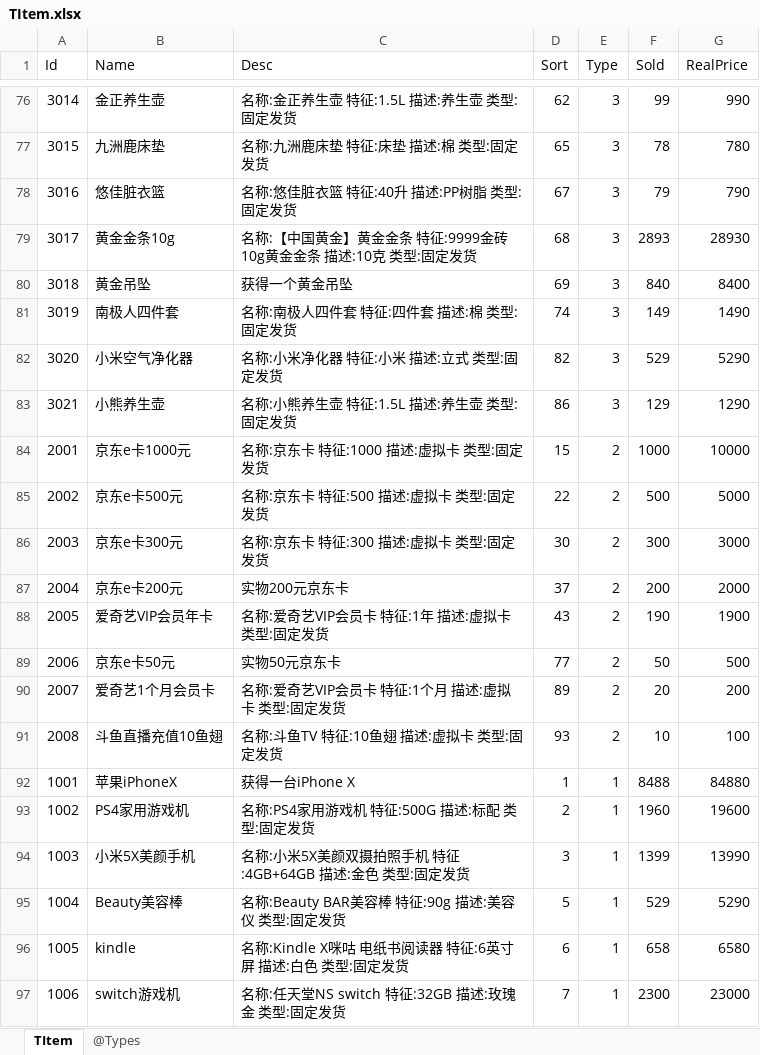
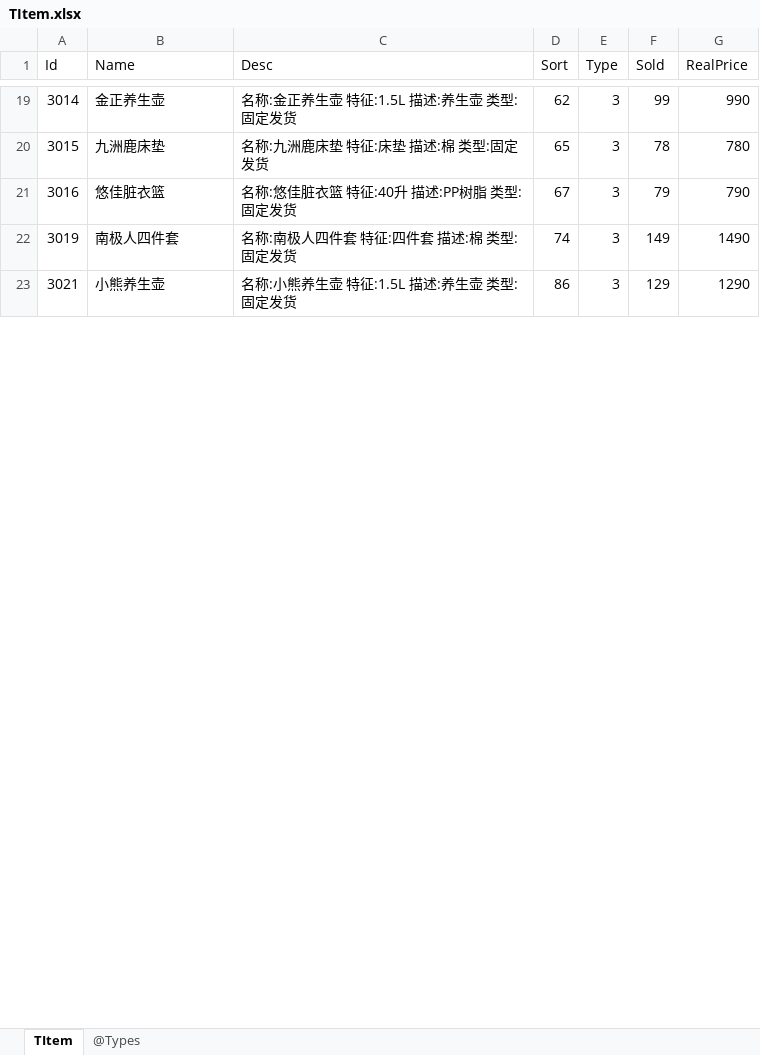
Before and after one commit to gaozhengshuang/turngame, an Excel workbook: docs/excel/TItem.xlsx, sheet TItem, drawn as a sheet; only a part is shown, gaps mark what is left out; values as stored, in another font and other column widths than the file's, no borders; removed rows and columns are numbered as before the commit, all else as after; the diff covers the shown part only; the diff names each change by its address in the sheet, - before the commit and + after, or states it on an @@ line.

```diff
--- a/docs/excel/TItem.xlsx (sheet TItem)
+++ b/docs/excel/TItem.xlsx (sheet TItem)
-row 79: 3017 | 黄金金条10g | 名称:【中国黄金】黄金金条 特征:9999金砖10g黄金金条 描述:10克 类型:固定发货 | 68 | 3 | 2893 | 28930
-row 80: 3018 | 黄金吊坠 | 获得一个黄金吊坠 | 69 | 3 | 840 | 8400
-row 82: 3020 | 小米空气净化器 | 名称:小米净化器 特征:小米 描述:立式 类型:固定发货 | 82 | 3 | 529 | 5290
@@ row 84 moved to row 8: 2001 @@
@@ row 85 moved to row 9: 2002 @@
@@ row 86 moved to row 10: 2003 @@
-row 87: 2004 | 京东e卡200元 | 实物200元京东卡 | 37 | 2 | 200 | 2000
-row 88: 2005 | 爱奇艺VIP会员年卡 | 名称:爱奇艺VIP会员卡 特征:1年 描述:虚拟卡 类型:固定发货 | 43 | 2 | 190 | 1900
-row 89: 2006 | 京东e卡50元 | 实物50元京东卡 | 77 | 2 | 50 | 500
-row 90: 2007 | 爱奇艺1个月会员卡 | 名称:爱奇艺VIP会员卡 特征:1个月 描述:虚拟卡 类型:固定发货 | 89 | 2 | 20 | 200
-row 91: 2008 | 斗鱼直播充值10鱼翅 | 名称:斗鱼TV 特征:10鱼翅 描述:虚拟卡 类型:固定发货 | 93 | 2 | 10 | 100
-row 92: 1001 | 苹果iPhoneX | 获得一台iPhone X | 1 | 1 | 8488 | 84880
-row 93: 1002 | PS4家用游戏机 | 名称:PS4家用游戏机 特征:500G 描述:标配 类型:固定发货 | 2 | 1 | 1960 | 19600
-row 94: 1003 | 小米5X美颜手机 | 名称:小米5X美颜双摄拍照手机 特征:4GB+64GB 描述:金色 类型:固定发货 | 3 | 1 | 1399 | 13990
-row 95: 1004 | Beauty美容棒 | 名称:Beauty BAR美容棒 特征:90g 描述:美容仪 类型:固定发货 | 5 | 1 | 529 | 5290
-row 96: 1005 | kindle | 名称:Kindle X咪咕 电纸书阅读器 特征:6英寸屏 描述:白色 类型:固定发货 | 6 | 1 | 658 | 6580
-row 97: 1006 | switch游戏机 | 名称:任天堂NS switch 特征:32GB 描述:玫瑰金 类型:固定发货 | 7 | 1 | 2300 | 23000
```
Also changed, not shown: 11 added rows, 51 removed rows and 24 moved rows elsewhere in this sheet, formulas that keep their value, docs/excel/TBirckInfo.xlsx, docs/excel/TBirckRefresh.xlsx, 6 other files.
